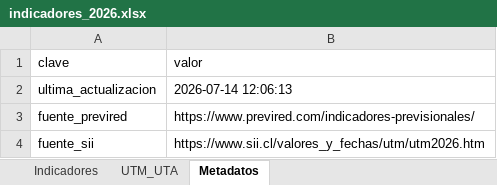
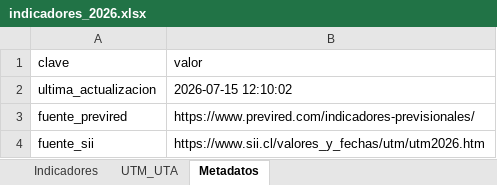
Before and after one commit to cursosbackend/scraper-previred, an Excel workbook: data/indicadores_2026.xlsx, sheet Metadatos, drawn as a sheet; values as stored, in another font and other column widths than the file's, no borders; the diff names each change by its address in the sheet, - before the commit and + after, or states it on an @@ line.

```diff
--- a/data/indicadores_2026.xlsx (sheet Metadatos)
+++ b/data/indicadores_2026.xlsx (sheet Metadatos)
-B2 (valor): 2026-07-14 12:06:13
+B2 (valor): 2026-07-15 12:10:02
```
Also changed, not shown: sheet Indicadores, 1 other file.
